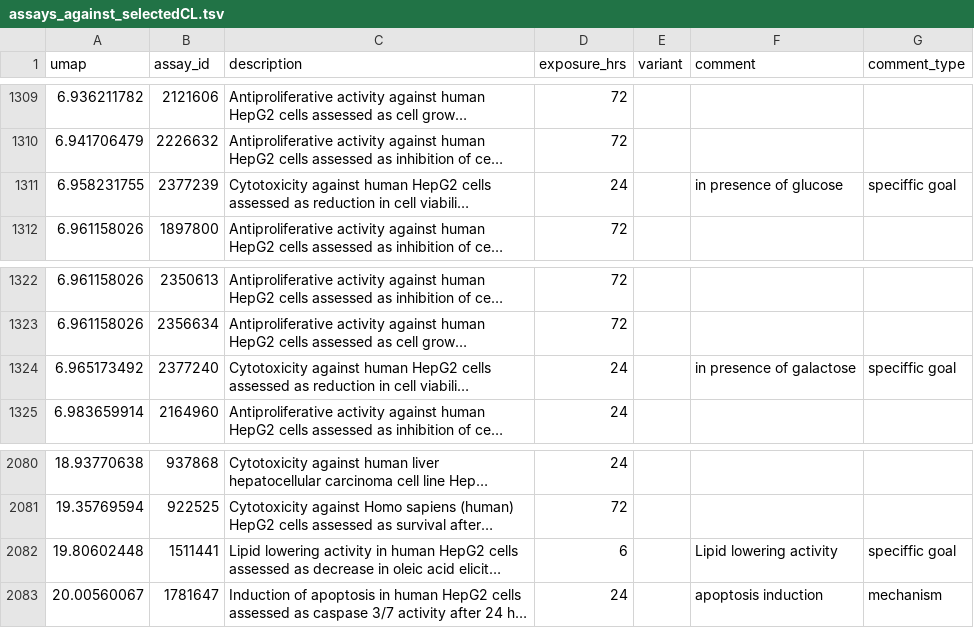
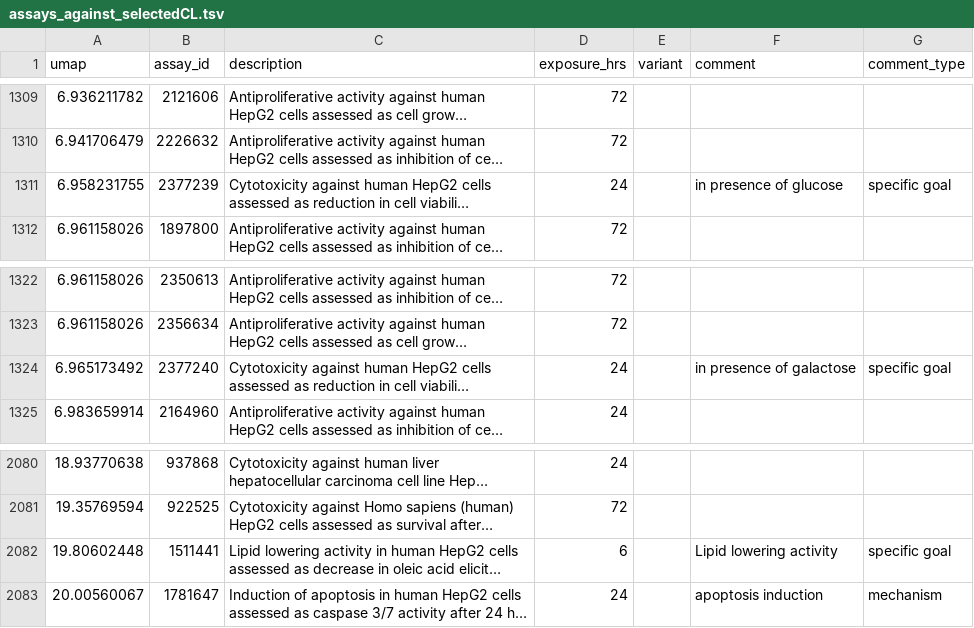
Before and after one commit to pavelVPo/IBMC_LSFBD-B-CP_virtualScreening_for-complexActivity, a TSV file: assays_against_selectedCL.tsv, drawn as a sheet; only a part is shown, gaps mark what is left out; long unchanged cells end in …; the diff covers the shown part only; the diff names each change by its address in the sheet, - before the commit and + after, or states it on an @@ line.

```diff
--- a/assays_against_selectedCL.tsv
+++ b/assays_against_selectedCL.tsv
-G1311 (comment_type): speciffic goal
+G1311 (comment_type): specific goal
-G1324 (comment_type): speciffic goal
+G1324 (comment_type): specific goal
-G2082 (comment_type): speciffic goal
+G2082 (comment_type): specific goal
```
Also changed, not shown: 8 edited cells elsewhere in this file, 1 other file.
